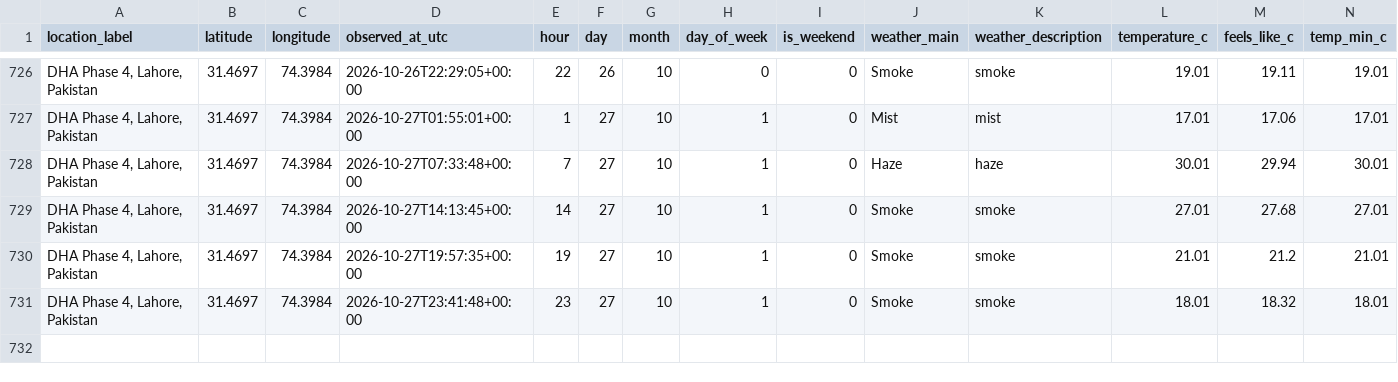
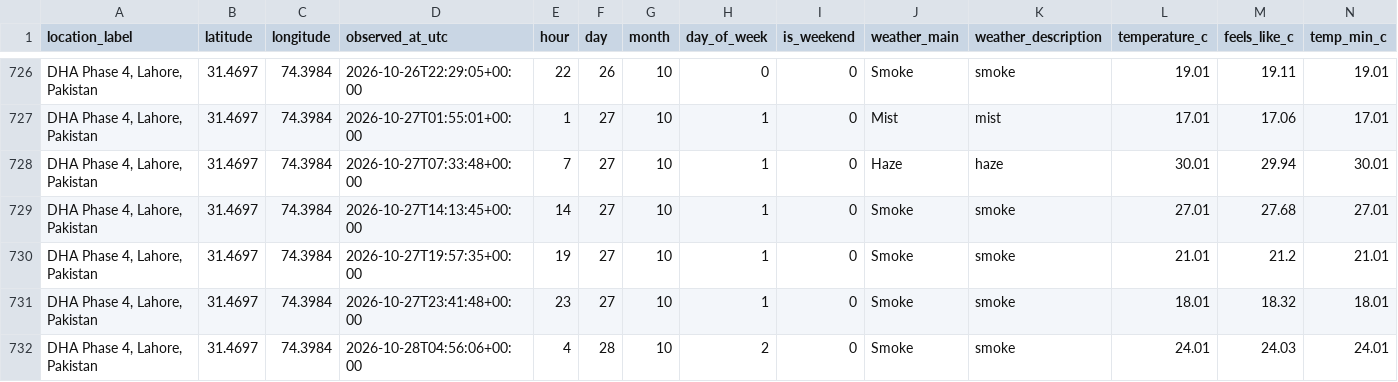
Before and after one commit to Syed-Muslim-19/AQI-Prediction-10Pearl, a CSV file: data/processed/feature_snapshot.csv, drawn as a sheet; only a part is shown, gaps mark what is left out; rows hold the shown columns only; the diff names each change by its address in the sheet, - before the commit and + after, or states it on an @@ line.

```diff
--- a/data/processed/feature_snapshot.csv
+++ b/data/processed/feature_snapshot.csv
+row 732: DHA Phase 4, Lahore, Pakistan | 31.4697 | 74.3984 | 2026-10-28T04:56:06+00:00 | 4 | 28 | 10 | 2 | 0 | Smoke | smoke | 24.01 | 24.03 | 24.01
```
Also changed, not shown: data/feature_store/aqi_feature_table.csv.
